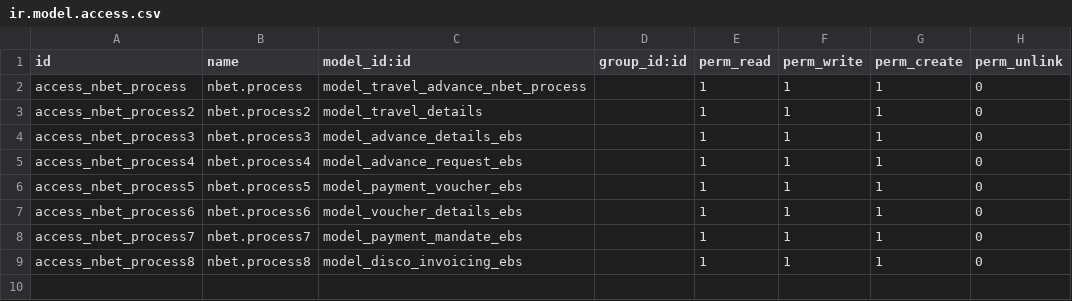
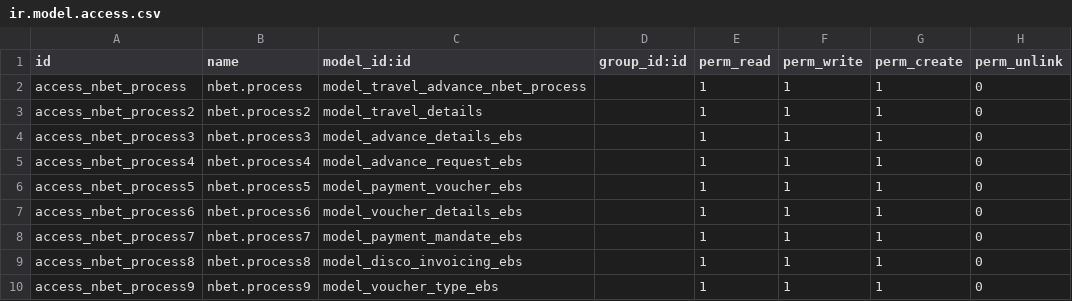
Before and after one commit to dunmi9791/nbet, a CSV file: security/ir.model.access.csv, drawn as a sheet; the diff names each change by its address in the sheet, - before the commit and + after, or states it on an @@ line.

Commit message:
voucher type

```diff
--- a/security/ir.model.access.csv
+++ b/security/ir.model.access.csv
+row 10: access_nbet_process9 | nbet.process9 | model_voucher_type_ebs |  | 1 | 1 | 1 | 0
```
Also changed, not shown: 5 other files.
